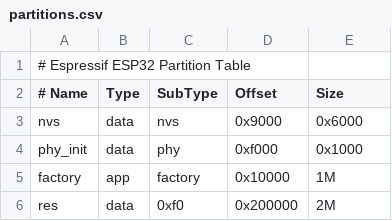
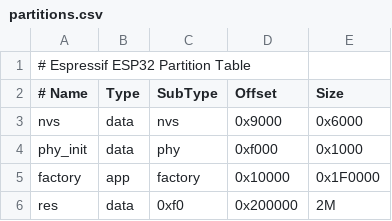
Before and after one commit to 44670/LavaXVM, a CSV file: M5Stack/partitions.csv, drawn as a sheet.

```diff
--- a/M5Stack/partitions.csv
+++ b/M5Stack/partitions.csv
@@ -4,3 +4,3 @@ nvs,      data, nvs,     0x9000,  0x6000
 phy_init, data, phy,     0xf000,  0x1000
-factory,  app,  factory, 0x10000, 1M
+factory,  app,  factory, 0x10000, 0x1F0000
 res,  data,  0xf0, 0x200000, 2M
```
Also changed, not shown: 16 other files.
